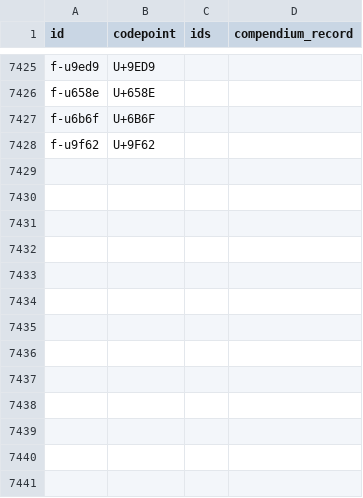
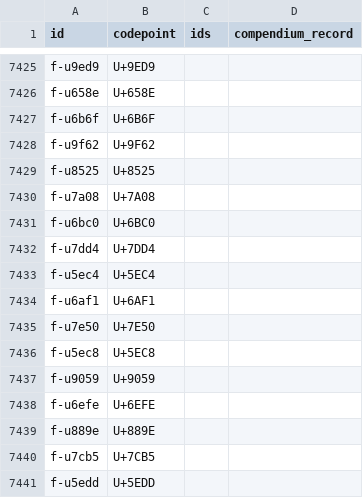
Before and after one commit to mkpoli/han-simplified, a TSV file: data/forms.tsv, drawn as a sheet; only a part is shown, gaps mark what is left out; the diff names each change by its address in the sheet, - before the commit and + after, or states it on an @@ line.

```diff
--- a/data/forms.tsv
+++ b/data/forms.tsv
+row 7429: f-u8525 | U+8525
+row 7430: f-u7a08 | U+7A08
+row 7431: f-u6bc0 | U+6BC0
+row 7432: f-u7dd4 | U+7DD4
+row 7433: f-u5ec4 | U+5EC4
+row 7434: f-u6af1 | U+6AF1
+row 7435: f-u7e50 | U+7E50
+row 7436: f-u5ec8 | U+5EC8
+row 7437: f-u9059 | U+9059
+row 7438: f-u6efe | U+6EFE
+row 7439: f-u889e | U+889E
+row 7440: f-u7cb5 | U+7CB5
+row 7441: f-u5edd | U+5EDD
```
Also changed, not shown: 12 other files.
